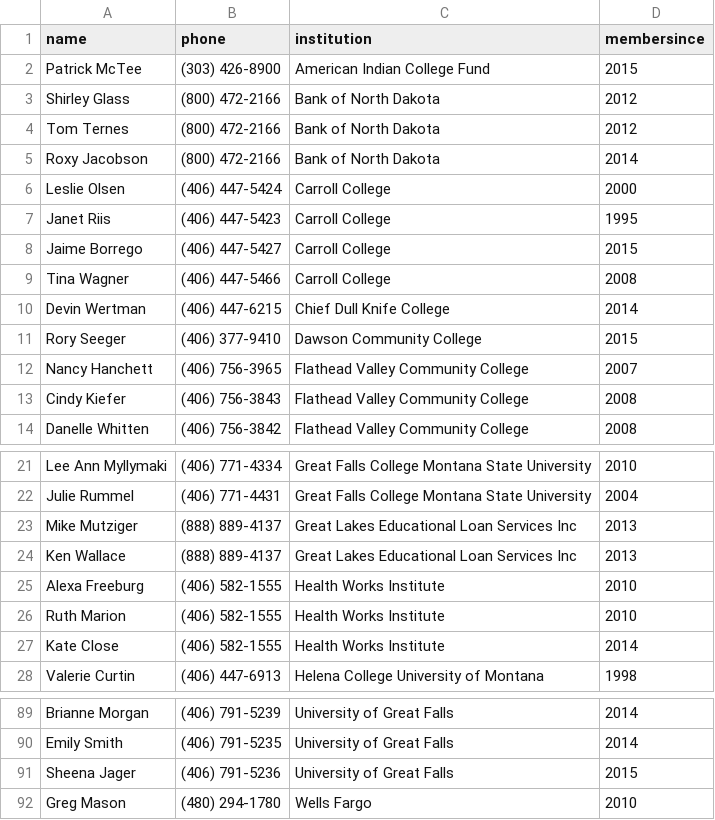
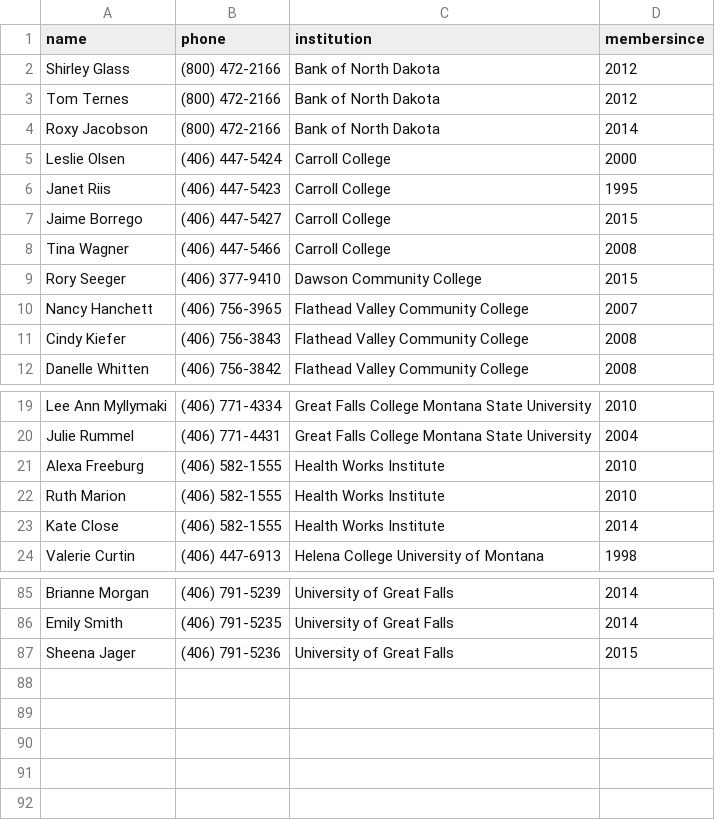
Before and after one commit to mhellwinkel/www.masfaaonline.org, a CSV file: _data/members.csv, drawn as a sheet; only a part is shown, gaps mark what is left out.

Commit message:
GT-5674 - Member/Institution Update

```diff
--- a/_data/members.csv
+++ b/_data/members.csv
@@ -1,3 +1,2 @@
 name,phone,institution,membersince
-Patrick McTee,(303) 426-8900,American Indian College Fund,2015
 Shirley Glass,(800) 472-2166,Bank of North Dakota,2012
@@ -9,3 +8,2 @@ Jaime Borrego,(406) 447-5427,Carroll College,2015
 Tina Wagner,(406) 447-5466,Carroll College,2008
-Devin Wertman,(406) 447-6215,Chief Dull Knife College,2014
 Rory Seeger,(406) 377-9410,Dawson Community College,2015
@@ -22,4 +20,2 @@ Lee Ann Myllymaki,(406) 771-4334,Great Falls College Montana State University,20
 Julie Rummel,(406) 771-4431,Great Falls College Montana State University,2004
-Mike Mutziger,(888) 889-4137,Great Lakes Educational Loan Services Inc,2013
-Ken Wallace,(888) 889-4137,Great Lakes Educational Loan Services Inc,2013
 Alexa Freeburg,(406) 582-1555,Health Works Institute,2010
@@ -91,2 +87 @@ Emily Smith,(406) 791-5235,University of Great Falls,2014
 Sheena Jager,(406) 791-5236,University of Great Falls,2015
-Greg Mason,(480) 294-1780,Wells Fargo,2010
```
Also changed, not shown: _data/institutions.csv, 1 other file.
